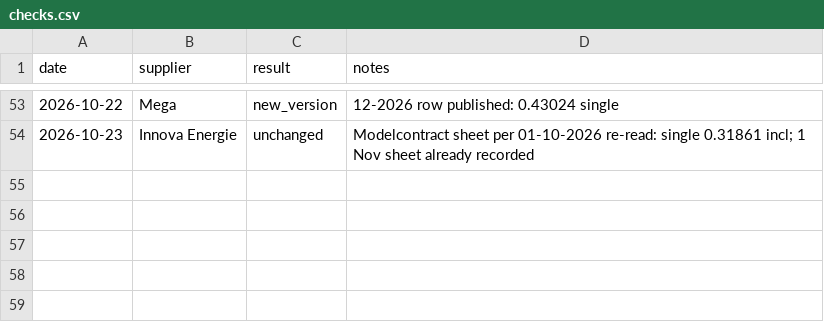
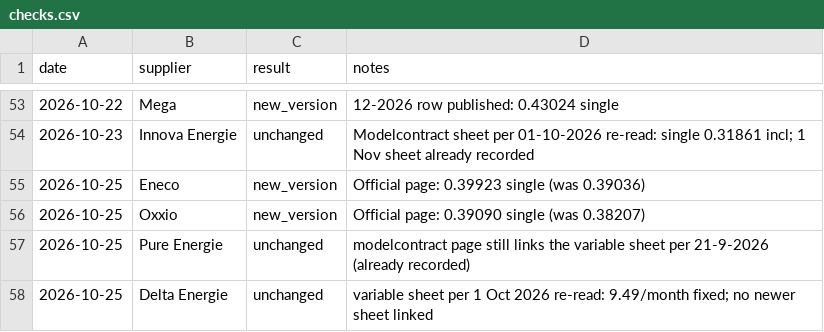
Before and after one commit to TurquoiseStrike/wolfheze-energy, a CSV file: data/checks.csv, drawn as a sheet; only a part is shown, gaps mark what is left out; the diff names each change by its address in the sheet, - before the commit and + after, or states it on an @@ line.

```diff
--- a/data/checks.csv
+++ b/data/checks.csv
+row 55: 2026-10-25 | Eneco | new_version | Official page: 0.39923 single (was 0.39036)
+row 56: 2026-10-25 | Oxxio | new_version | Official page: 0.39090 single (was 0.38207)
+row 57: 2026-10-25 | Pure Energie | unchanged | modelcontract page still links the variable sheet per 21-9-2026 (already recorded)
+row 58: 2026-10-25 | Delta Energie | unchanged | variable sheet per 1 Oct 2026 re-read: 9.49/month fixed; no newer sheet linked
```
Also changed, not shown: data/forecasts.csv, data/runs.csv, 1 other file.
